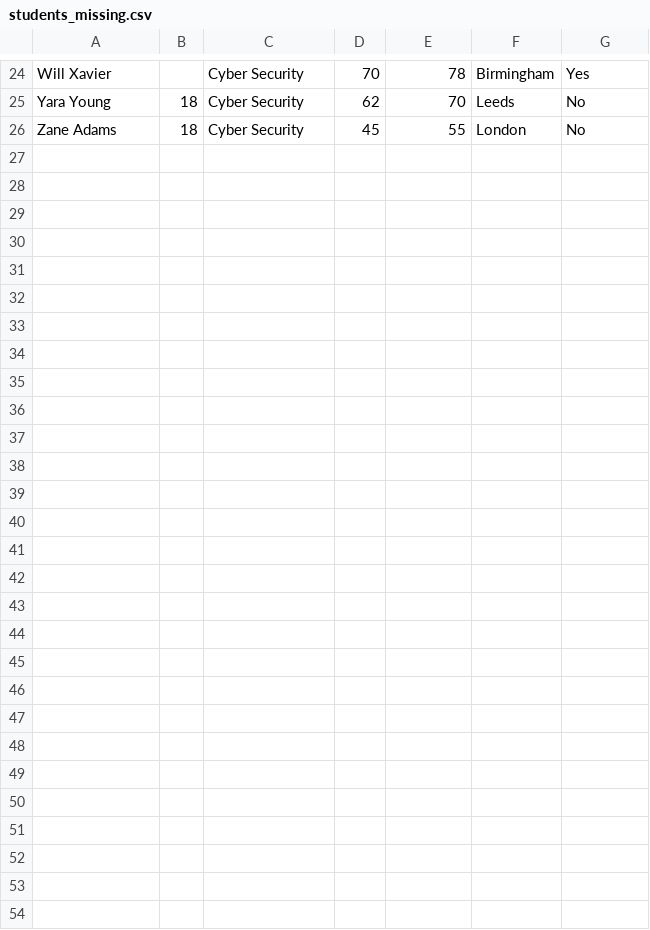
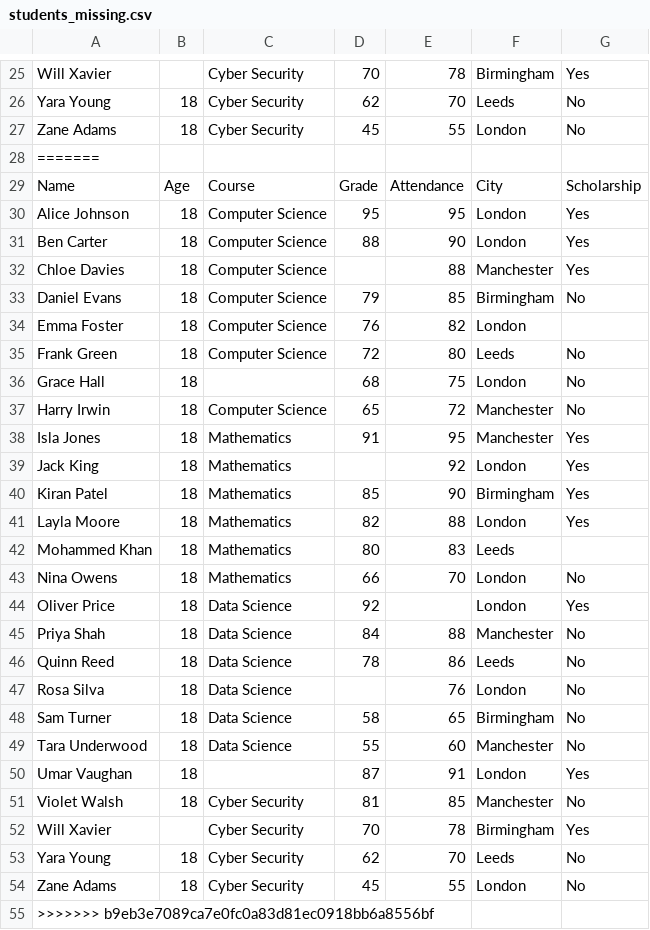
Before and after one commit to Mathieufoissang/CST1510_, a CSV file: Week 06 - Pandas/LAB/DATA/students_missing.csv, drawn as a sheet; only a part is shown, gaps mark what is left out; the diff covers the shown part only.

```diff
--- a/Week 06 - Pandas/LAB/DATA/students_missing.csv
+++ b/Week 06 - Pandas/LAB/DATA/students_missing.csv
@@ -26 +27,29 @@ Yara Young,18,Cyber Security,62,70,Leeds,No
 Zane Adams,18,Cyber Security,45,55,London,No
+=======
+Name,Age,Course,Grade,Attendance,City,Scholarship
+Alice Johnson,18,Computer Science,95,95,London,Yes
+Ben Carter,18,Computer Science,88,90,London,Yes
+Chloe Davies,18,Computer Science,,88,Manchester,Yes
+Daniel Evans,18,Computer Science,79,85,Birmingham,No
+Emma Foster,18,Computer Science,76,82,London,
+Frank Green,18,Computer Science,72,80,Leeds,No
+Grace Hall,18,,68,75,London,No
+Harry Irwin,18,Computer Science,65,72,Manchester,No
+Isla Jones,18,Mathematics,91,95,Manchester,Yes
+Jack King,18,Mathematics,,92,London,Yes
+Kiran Patel,18,Mathematics,85,90,Birmingham,Yes
+Layla Moore,18,Mathematics,82,88,London,Yes
+Mohammed Khan,18,Mathematics,80,83,Leeds,
+Nina Owens,18,Mathematics,66,70,London,No
+Oliver Price,18,Data Science,92,,London,Yes
+Priya Shah,18,Data Science,84,88,Manchester,No
+Quinn Reed,18,Data Science,78,86,Leeds,No
+Rosa Silva,18,Data Science,,76,London,No
+Sam Turner,18,Data Science,58,65,Birmingham,No
+Tara Underwood,18,Data Science,55,60,Manchester,No
+Umar Vaughan,18,,87,91,London,Yes
+Violet Walsh,18,Cyber Security,81,85,Manchester,No
+Will Xavier,,Cyber Security,70,78,Birmingham,Yes
+Yara Young,18,Cyber Security,62,70,Leeds,No
+Zane Adams,18,Cyber Security,45,55,London,No
+>>>>>>> b9eb3e7089ca7e0fc0a83d81ec0918bb6a8556bf
```
Also changed, not shown: 1 added row elsewhere in this file, Week 06 - Pandas/LAB/DATA/students.csv, 40 other files.
